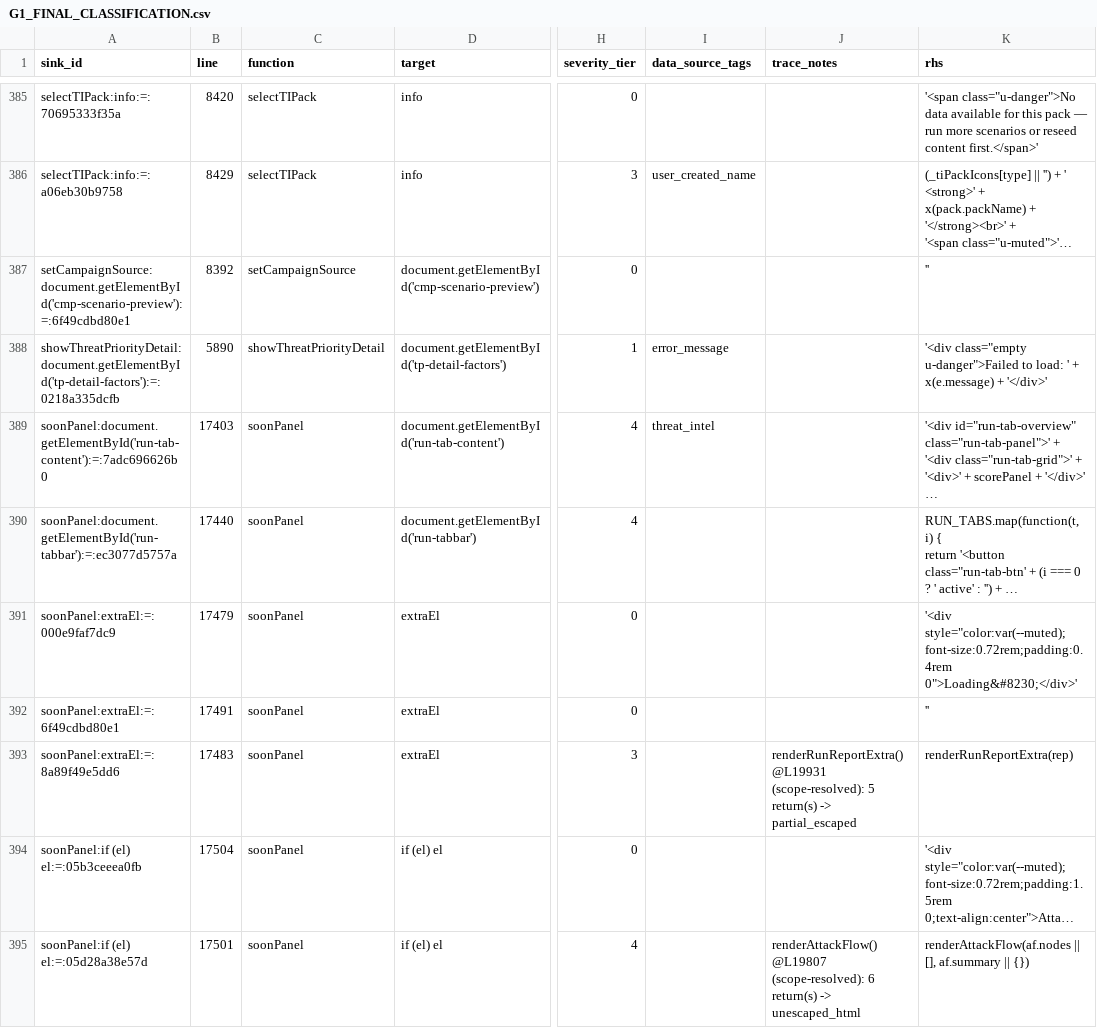
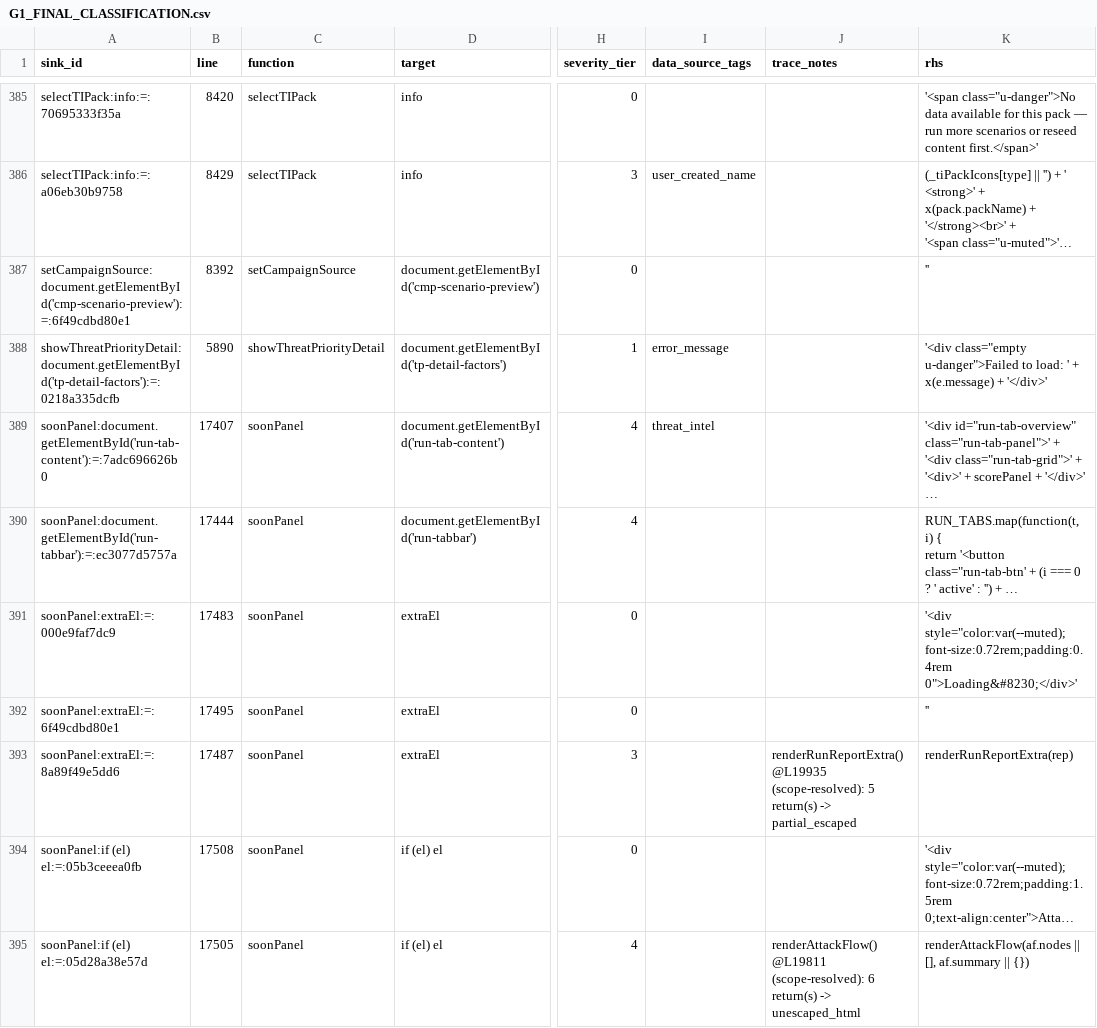
Before and after one commit to mhsse213es/BAS, a CSV file: security/g1/G1_FINAL_CLASSIFICATION.csv, drawn as a sheet; only a part is shown, gaps mark what is left out; long unchanged cells end in …; the diff covers the shown part only; the diff names each change by its address in the sheet, - before the commit and + after, or states it on an @@ line.

```diff
--- a/security/g1/G1_FINAL_CLASSIFICATION.csv
+++ b/security/g1/G1_FINAL_CLASSIFICATION.csv
-B389 (line): 17403
+B389 (line): 17407
-B390 (line): 17440
+B390 (line): 17444
-B391 (line): 17479
+B391 (line): 17483
-B392 (line): 17491
+B392 (line): 17495
-B393 (line): 17483
+B393 (line): 17487
-J393 (trace_notes): renderRunReportExtra() @L19931 (scope-resolved): 5…
+J393 (trace_notes): renderRunReportExtra() @L19935 (scope-resolved): 5…
-B394 (line): 17504
+B394 (line): 17508
-B395 (line): 17501
+B395 (line): 17505
-J395 (trace_notes): renderAttackFlow() @L19807 (scope-resolved): 6…
+J395 (trace_notes): renderAttackFlow() @L19811 (scope-resolved): 6…
```
Also changed, not shown: 171 edited cells elsewhere in this file, security/g1/G1_INDIRECT_SINK_TRACE.csv, security/g1/G1_INNERHTML_SINK_INVENTORY.csv, 6 other files.
